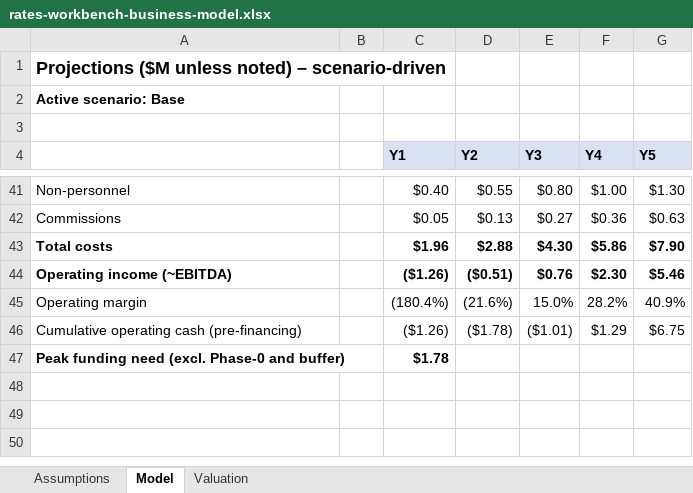
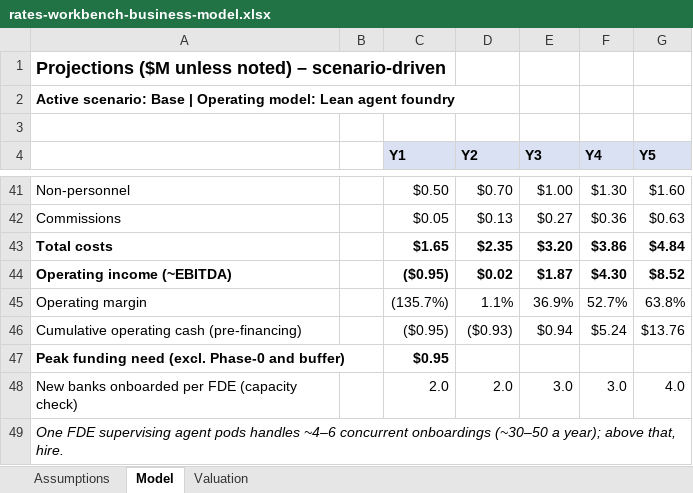
Before and after one commit to beauschwab/model-portfolio-sim, an Excel workbook: business/rates-workbench-business-model.xlsx, sheet Model, drawn as a sheet; only a part is shown, gaps mark what is left out; values as stored, in another font and other column widths than the file's, no borders; the diff covers the shown part only; the diff names each change by its address in the sheet, - before the commit and + after, or states it on an @@ line.

```diff
--- a/business/rates-workbench-business-model.xlsx (sheet Model)
+++ b/business/rates-workbench-business-model.xlsx (sheet Model)
-A2: Active scenario: Base
+A2: Active scenario: Base | Operating model: Lean agent foundry
-C41 (Y1): $0.40
+C41 (Y1): $0.50
-D41 (Y2): $0.55
+D41 (Y2): $0.70
-E41 (Y3): $0.80
+E41 (Y3): $1.00
-F41 (Y4): $1.00
+F41 (Y4): $1.30
-G41 (Y5): $1.30
+G41 (Y5): $1.60
-C43 (Y1): $1.96
+C43 (Y1): $1.65
-D43 (Y2): $2.88
+D43 (Y2): $2.35
-E43 (Y3): $4.30
+E43 (Y3): $3.20
-F43 (Y4): $5.86
+F43 (Y4): $3.86
-G43 (Y5): $7.90
+G43 (Y5): $4.84
-C44 (Y1): ($1.26)
+C44 (Y1): ($0.95)
-D44 (Y2): ($0.51)
+D44 (Y2): $0.02
-E44 (Y3): $0.76
+E44 (Y3): $1.87
-F44 (Y4): $2.30
+F44 (Y4): $4.30
-G44 (Y5): $5.46
+G44 (Y5): $8.52
-C45 (Y1): (180.4%)
+C45 (Y1): (135.7%)
-D45 (Y2): (21.6%)
+D45 (Y2): 1.1%
-E45 (Y3): 15.0%
+E45 (Y3): 36.9%
-F45 (Y4): 28.2%
+F45 (Y4): 52.7%
-G45 (Y5): 40.9%
+G45 (Y5): 63.8%
-C46 (Y1): ($1.26)
+C46 (Y1): ($0.95)
-D46 (Y2): ($1.78)
+D46 (Y2): ($0.93)
-E46 (Y3): ($1.01)
+E46 (Y3): $0.94
-F46 (Y4): $1.29
+F46 (Y4): $5.24
-G46 (Y5): $6.75
+G46 (Y5): $13.76
-C47 (Y1): $1.78
+C47 (Y1): $0.95
+row 48: New banks onboarded per FDE (capacity check) |  | 2.0 | 2.0 | 3.0 | 3.0 | 4.0
+row 49: One FDE supervising agent pods handles ~4–6 concurrent onboardings (~30–50 a year); above that, hire.
```
Also changed, not shown: 30 edited cells elsewhere in this sheet, sheet Assumptions, sheet Valuation, formulas that keep their value, 16 other files.
